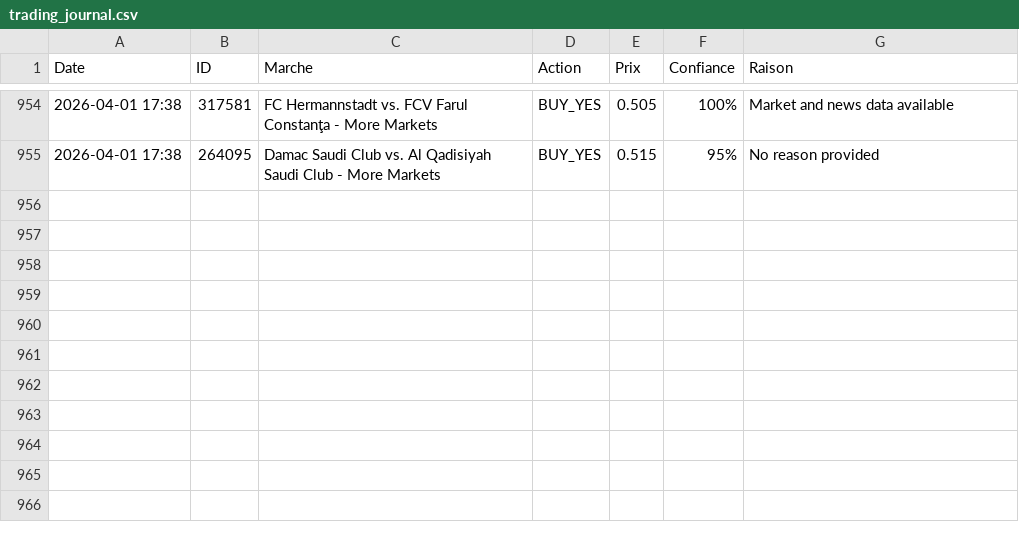
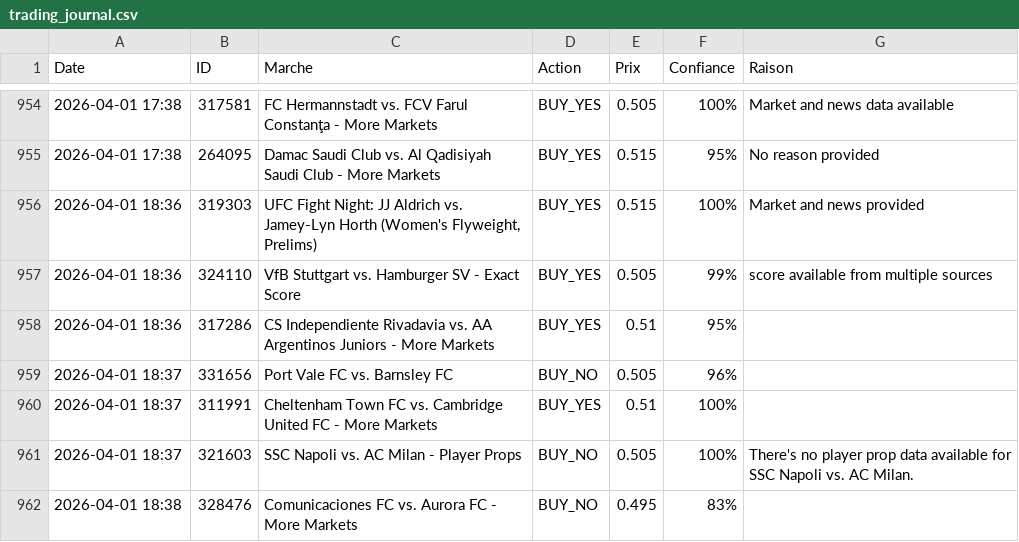
Before and after one commit to sentineloracle-lab/polymarket-scanner, a CSV file: trading_journal.csv, drawn as a sheet; only a part is shown, gaps mark what is left out; the diff names each change by its address in the sheet, - before the commit and + after, or states it on an @@ line.

Commit message:
Update trading journal [skip ci]

```diff
--- a/trading_journal.csv
+++ b/trading_journal.csv
+row 956: 2026-04-01 18:36 | 319303 | UFC Fight Night: JJ Aldrich vs. Jamey-Lyn Horth (Women's Flyweight, Prelims) | BUY_YES | 0.515 | 100% | Market and news provided
+row 957: 2026-04-01 18:36 | 324110 | VfB Stuttgart vs. Hamburger SV - Exact Score | BUY_YES | 0.505 | 99% | score available from multiple sources
+row 958: 2026-04-01 18:36 | 317286 | CS Independiente Rivadavia vs. AA Argentinos Juniors - More Markets | BUY_YES | 0.51 | 95%
+row 959: 2026-04-01 18:37 | 331656 | Port Vale FC vs. Barnsley FC | BUY_NO | 0.505 | 96%
+row 960: 2026-04-01 18:37 | 311991 | Cheltenham Town FC vs. Cambridge United FC - More Markets | BUY_YES | 0.51 | 100%
+row 961: 2026-04-01 18:37 | 321603 | SSC Napoli vs. AC Milan - Player Props | BUY_NO | 0.505 | 100% | There's no player prop data available for SSC Napoli vs. AC Milan.
+row 962: 2026-04-01 18:38 | 328476 | Comunicaciones FC vs. Aurora FC - More Markets | BUY_NO | 0.495 | 83%
```
